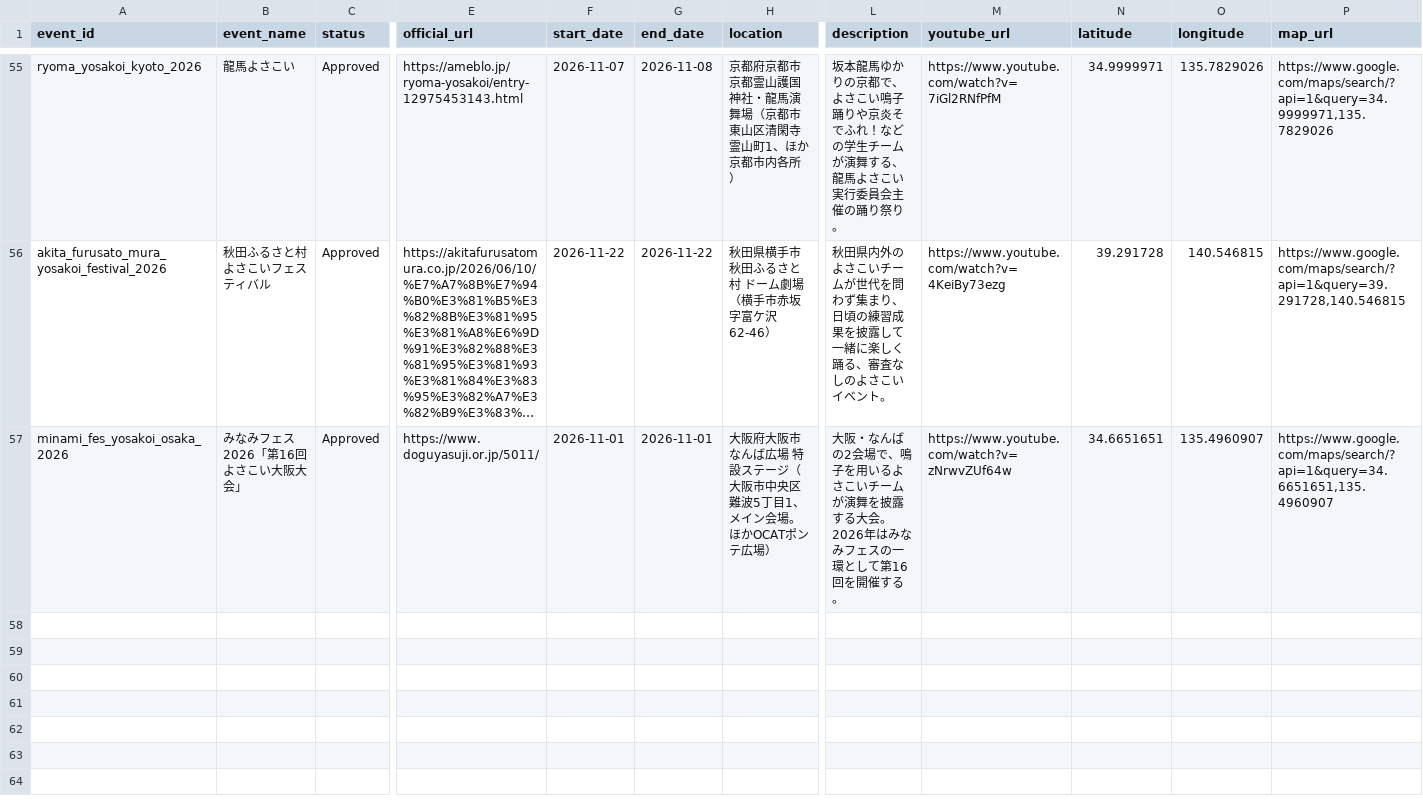
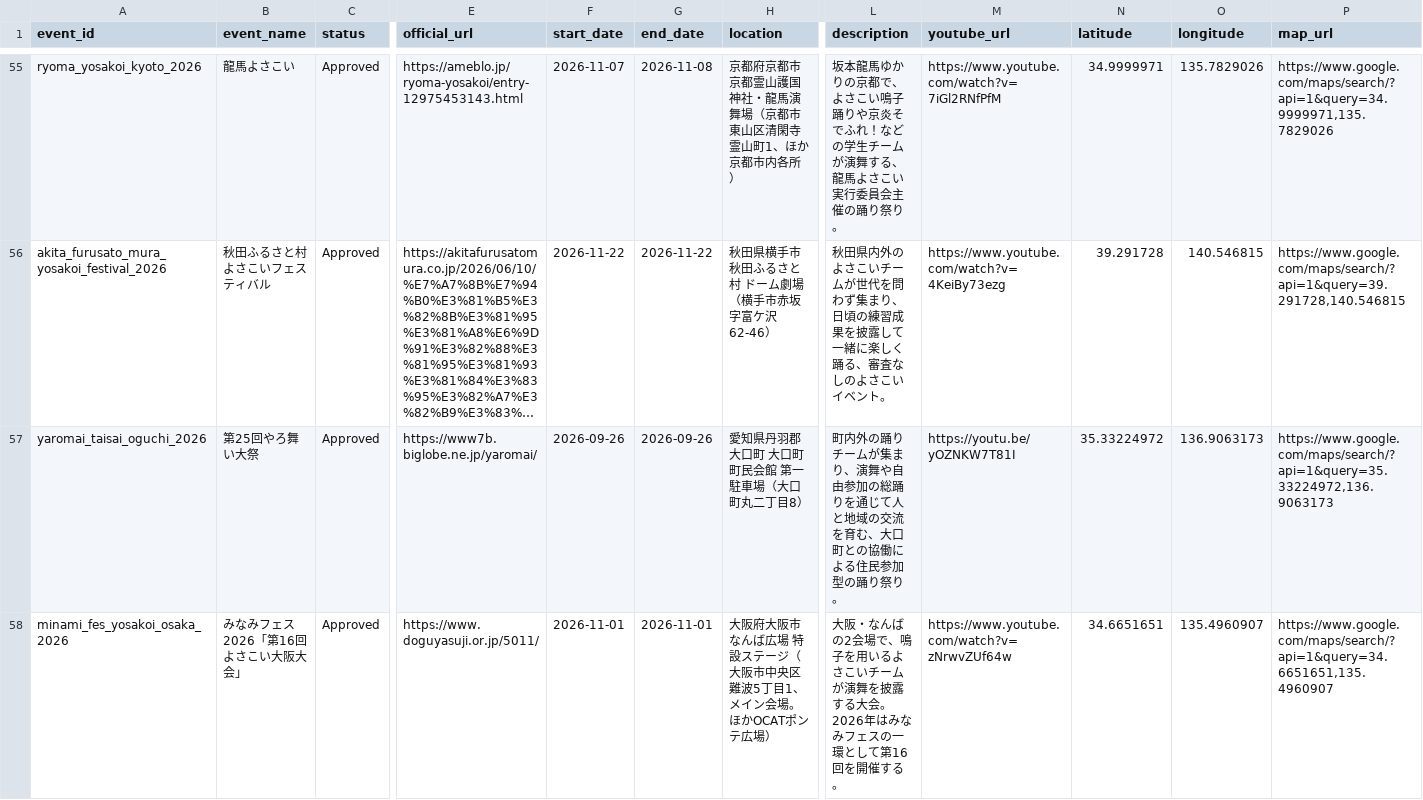
Before and after one commit to Yosakoi-Japan/yosakoi-data-manager, a CSV file: yosakoi_festival.csv, drawn as a sheet; only a part is shown, gaps mark what is left out; long unchanged cells end in …; rows hold the shown columns only; the diff covers the shown part only; the diff names each change by its address in the sheet, - before the commit and + after, or states it on an @@ line.

```diff
--- a/yosakoi_festival.csv
+++ b/yosakoi_festival.csv
+row 57: yaromai_taisai_oguchi_2026 | 第25回やろ舞い大祭 | Approved | https://www7b.biglobe.ne.jp/yaromai/ | 2026-09-26 | 2026-09-26 | 愛知県丹羽郡大口町 大口町町民会館 第一駐車場（大口町丸二丁目8） | 町内外の踊りチームが集まり、演舞や自由参加の総踊りを通じて人と地域の交流を育む、大口町との協働による住民参加型の踊り祭り。 | https://youtu.be/yOZNKW7T81I | 35.33224972 | 136.9063173 | https://www.google.com/maps/search/?api=1&query=35.33224972,136.9063173
```
Also changed, not shown: 4 added rows elsewhere in this file.
